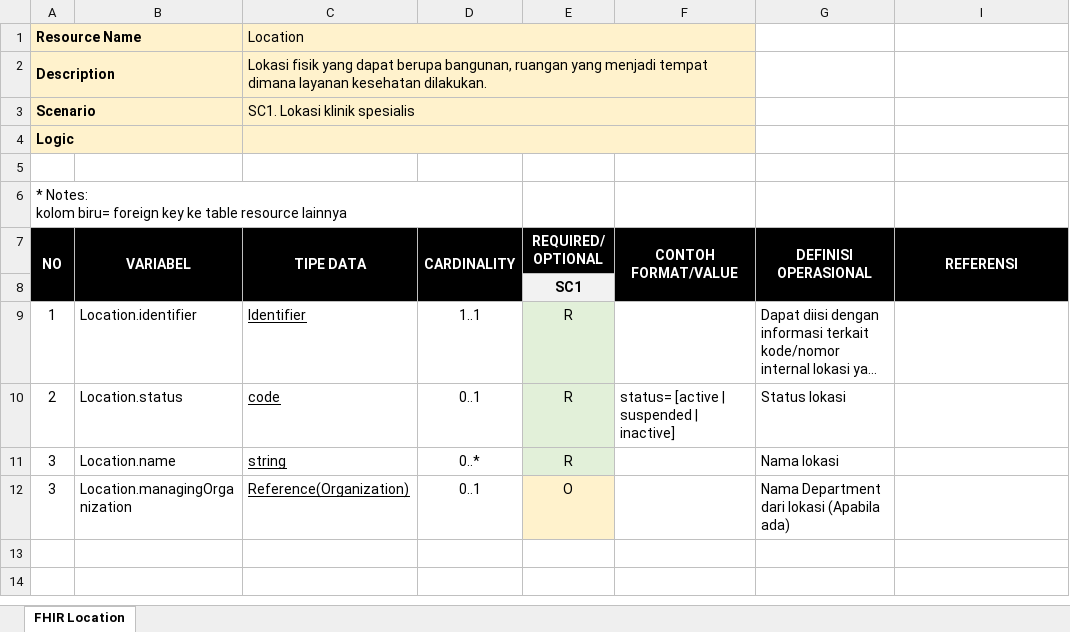
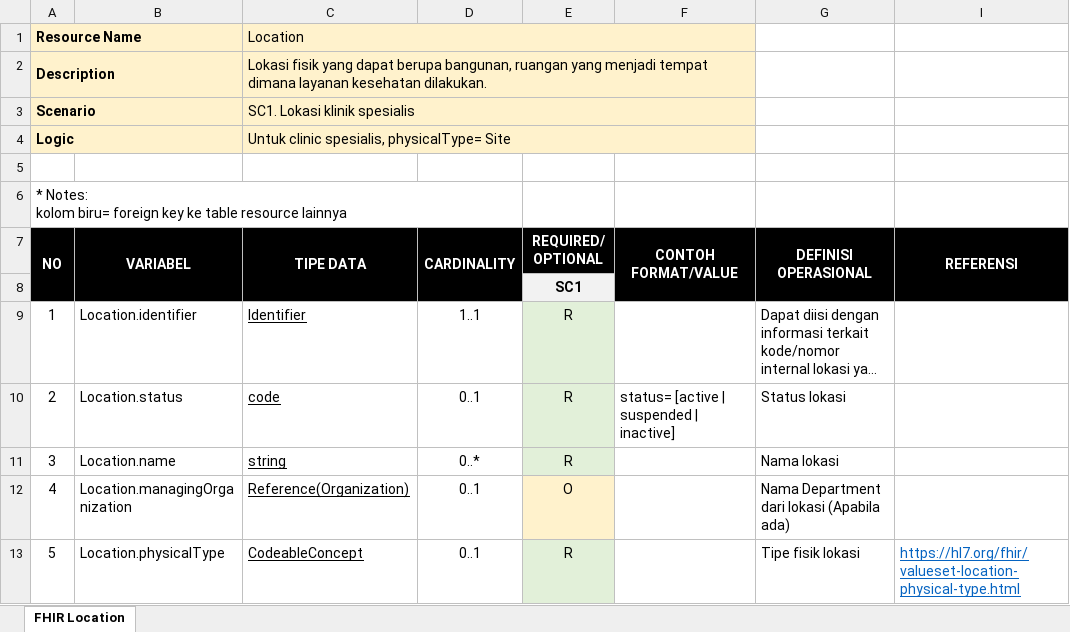
Before and after one commit to victoriatjia/Guideline, an Excel workbook: SatuSehat/Specs Format FHIR/custom/Location.xlsx, sheet FHIR Location, drawn as a sheet; long unchanged cells end in …; values as stored, in another font and other column widths than the file's, no borders; the diff names each change by its address in the sheet, - before the commit and + after, or states it on an @@ line.

Commit message:
Update Location.xlsx
Add field Location.physicalType

```diff
--- a/SatuSehat/Specs Format FHIR/custom/Location.xlsx (sheet FHIR Location)
+++ b/SatuSehat/Specs Format FHIR/custom/Location.xlsx (sheet FHIR Location)
-C4 (TIPE DATA): (empty)
+C4 (TIPE DATA): Untuk clinic spesialis, physicalType= Site
-A12 (NO): 3
+A12 (NO): 4
+row 13: 5 | Location.physicalType | CodeableConcept | 0..1 | R |  | Tipe fisik lokasi | https://hl7.org/fhir/valueset-location-physical-type.html
```
Also changed, not shown: hidden cells.
